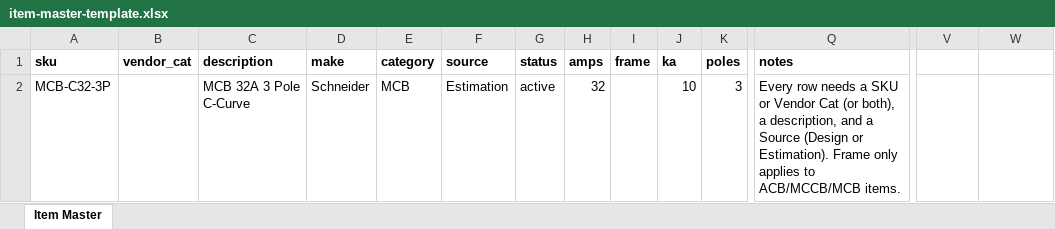
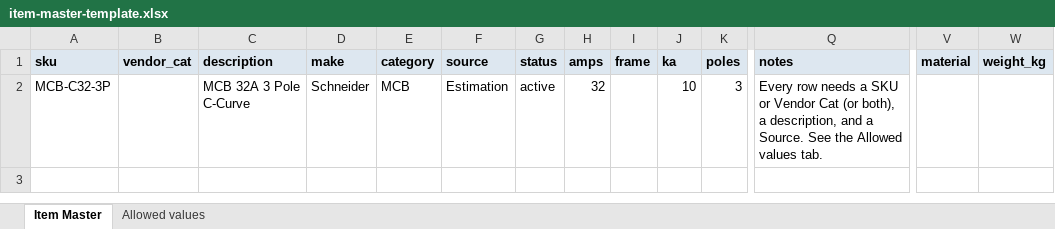
Before and after one commit to sidnet033/sidnet033, an Excel workbook: public/templates/item-master-template.xlsx, sheet Item Master, drawn as a sheet; only a part is shown, gaps mark what is left out; values as stored, in another font and other column widths than the file's, no borders; the diff covers the shown part only; the diff names each change by its address in the sheet, - before the commit and + after, or states it on an @@ line.

```diff
--- a/public/templates/item-master-template.xlsx (sheet Item Master)
+++ b/public/templates/item-master-template.xlsx (sheet Item Master)
+sheet tab: Allowed values
-A1:W1 fill: none
+A1:W1 fill: #DDE7F0
-V1: (empty)
+V1: material
-W1: (empty)
+W1: weight_kg
-Q2 (notes): …and a Source (Design or Estimation). Frame only applies to ACB/MCCB/MCB items.
+Q2 (notes): …and a Source. See the Allowed values tab.
```
Also changed, not shown: cell formats elsewhere in this sheet, 3 other files.
